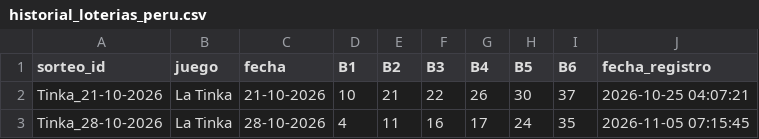
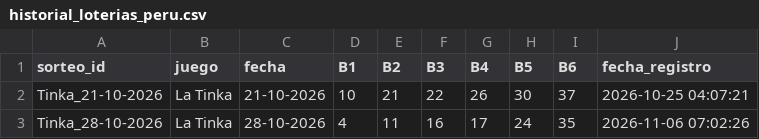
Before and after one commit to LartShark/Recolectorpi, a CSV file: historial_loterias_peru.csv, drawn as a sheet.

```diff
--- a/historial_loterias_peru.csv
+++ b/historial_loterias_peru.csv
@@ -2,2 +2,2 @@ sorteo_id,juego,fecha,B1,B2,B3,B4,B5,B6,fecha_registro
 Tinka_21-10-2026,La Tinka,21-10-2026,10,21,22,26,30,37,2026-10-25 04:07:21
-Tinka_28-10-2026,La Tinka,28-10-2026,4,11,16,17,24,35,2026-11-05 07:15:45
+Tinka_28-10-2026,La Tinka,28-10-2026,4,11,16,17,24,35,2026-11-06 07:02:26
```
Also changed, not shown: historial_futbol_ev.csv.
